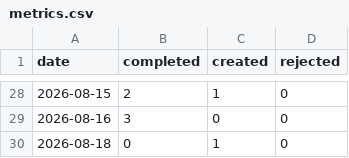
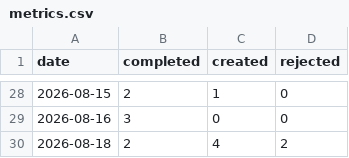
Before and after one commit to ai4kanban/ai4kanban, a CSV file: docs/kanban/metrics.csv, drawn as a sheet; only a part is shown, gaps mark what is left out.

```diff
--- a/docs/kanban/metrics.csv
+++ b/docs/kanban/metrics.csv
@@ -29,2 +29,2 @@ date,completed,created,rejected
 2026-08-16,3,0,0
-2026-08-18,0,1,0
+2026-08-18,2,4,2
```
Also changed, not shown: 56 other files.
